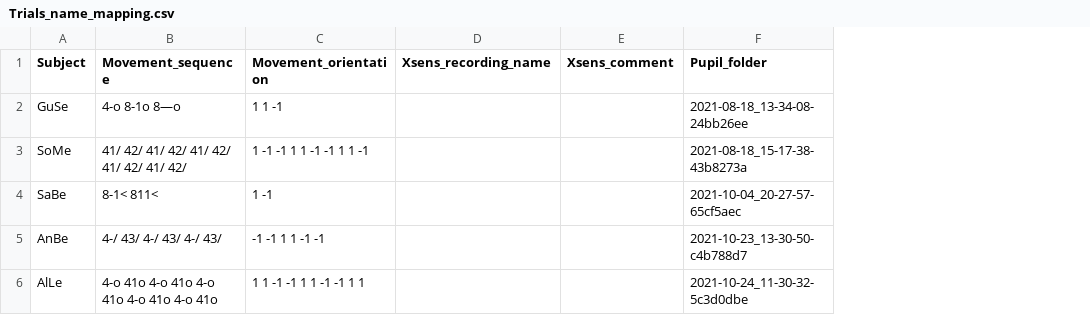
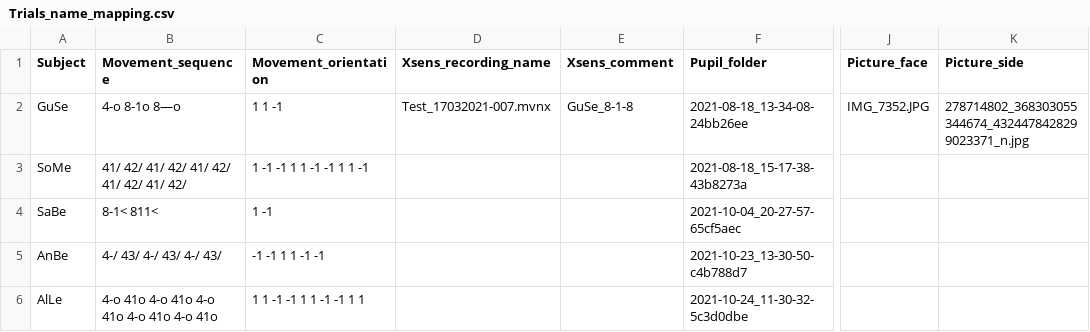
Before and after one commit to EveCharbie/rectangle-labelling, a CSV file: Trials_name_mapping.csv, drawn as a sheet; only a part is shown, gaps mark what is left out; the diff names each change by its address in the sheet, - before the commit and + after, or states it on an @@ line.

```diff
--- a/Trials_name_mapping.csv
+++ b/Trials_name_mapping.csv
+column J (Picture_face), row 2: IMG_7352.JPG
+column K (Picture_side), row 2: 278714802_368303055344674_4324478428299023371_n.jpg
-D2 (Xsens_recording_name): (empty)
+D2 (Xsens_recording_name): Test_17032021-007.mvnx
-E2 (Xsens_comment): (empty)
+E2 (Xsens_comment): GuSe_8-1-8
```
Also changed, not shown: 2 other files.
